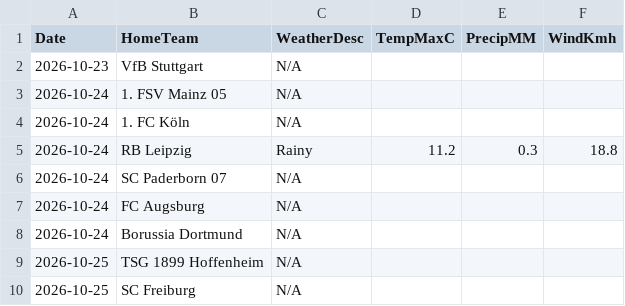
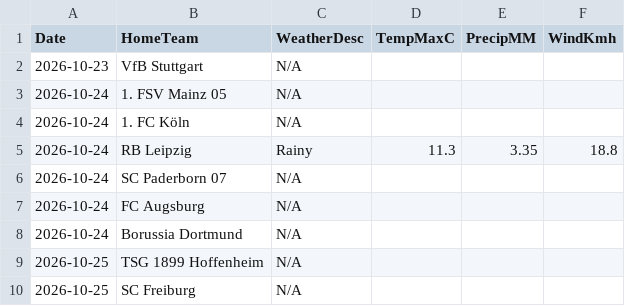
Before and after one commit to gmalbert/bundesliga, a CSV file: data_files/raw/match_weather.csv, drawn as a sheet; only a part is shown.

```diff
--- a/data_files/raw/match_weather.csv
+++ b/data_files/raw/match_weather.csv
@@ -4,3 +4,3 @@ Date,HomeTeam,WeatherDesc,TempMaxC,PrecipMM,WindKmh
 2026-10-24,1. FC Köln,N/A,,,
-2026-10-24,RB Leipzig,Rainy,11.2,0.3,18.8
+2026-10-24,RB Leipzig,Rainy,11.3,3.35,18.8
 2026-10-24,SC Paderborn 07,N/A,,,
```
Also changed, not shown: models/poisson_strengths.csv, 2 other files.
